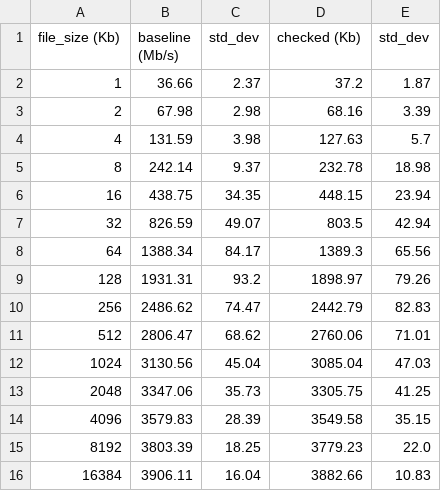
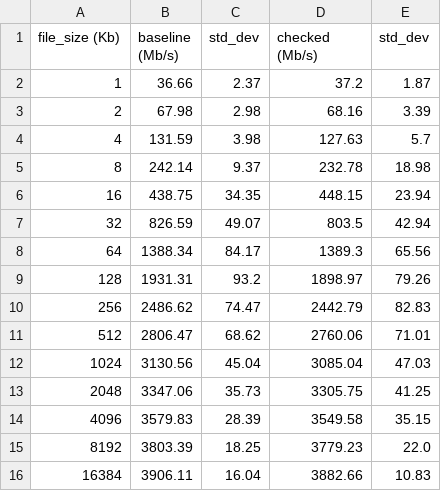
Before and after one commit to jiezhoucs/checkedc-safe-mm-misc, a CSV file: eval/perf_data/thttpd/perf_checked_nolto.csv, drawn as a sheet.

Commit message:
[thttpd perf] Fixed a typo and the output file name in thttpd_perf.py.
NFC.

```diff
--- a/eval/perf_data/thttpd/perf_checked_nolto.csv
+++ b/eval/perf_data/thttpd/perf_checked_nolto.csv
@@ -1,2 +1,2 @@
-file_size (Kb),baseline (Mb/s),std_dev,checked (Kb),std_dev
+file_size (Kb),baseline (Mb/s),std_dev,checked (Mb/s),std_dev
 1,36.66,2.37,37.2,1.87
```
Also changed, not shown: 1 other file.
